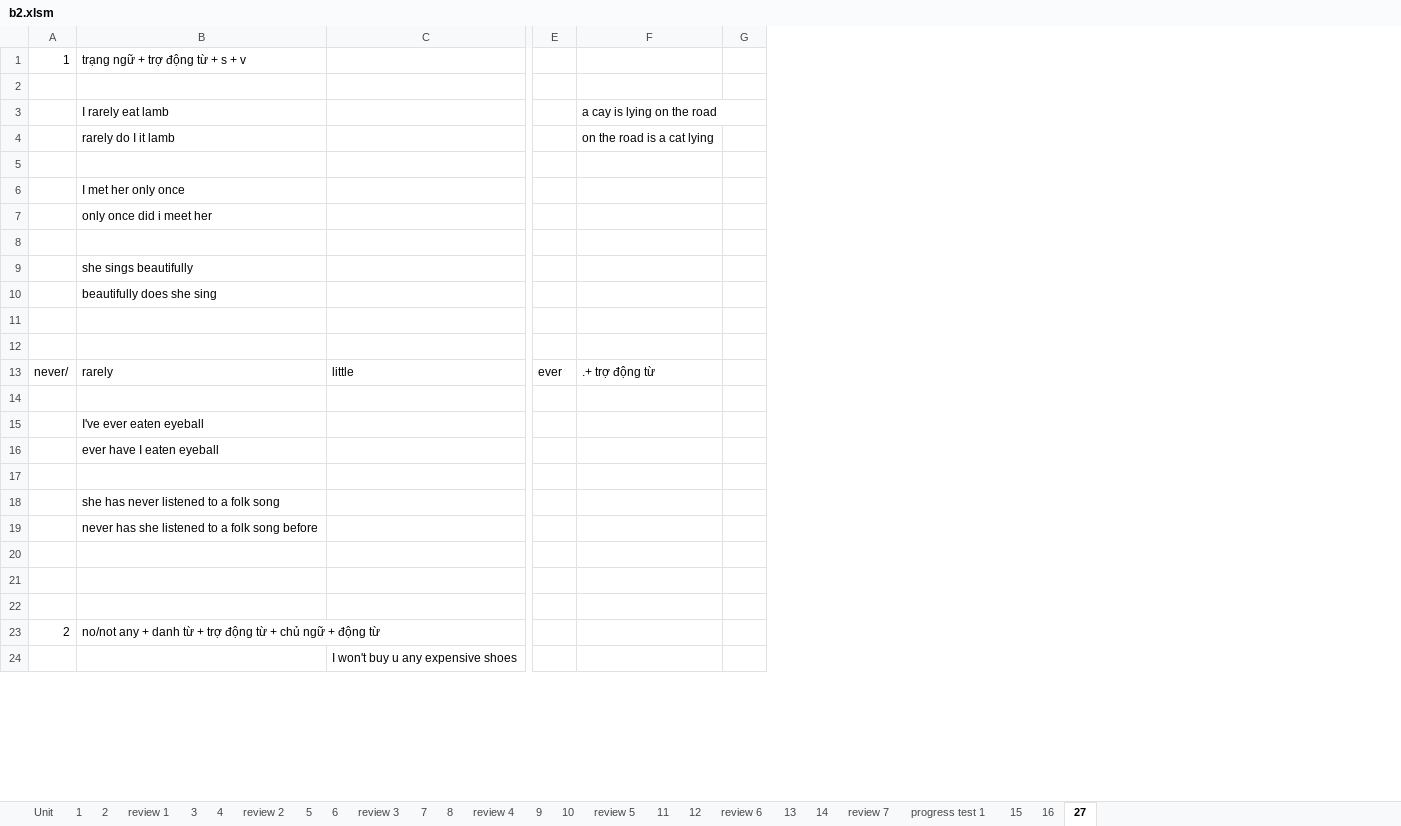
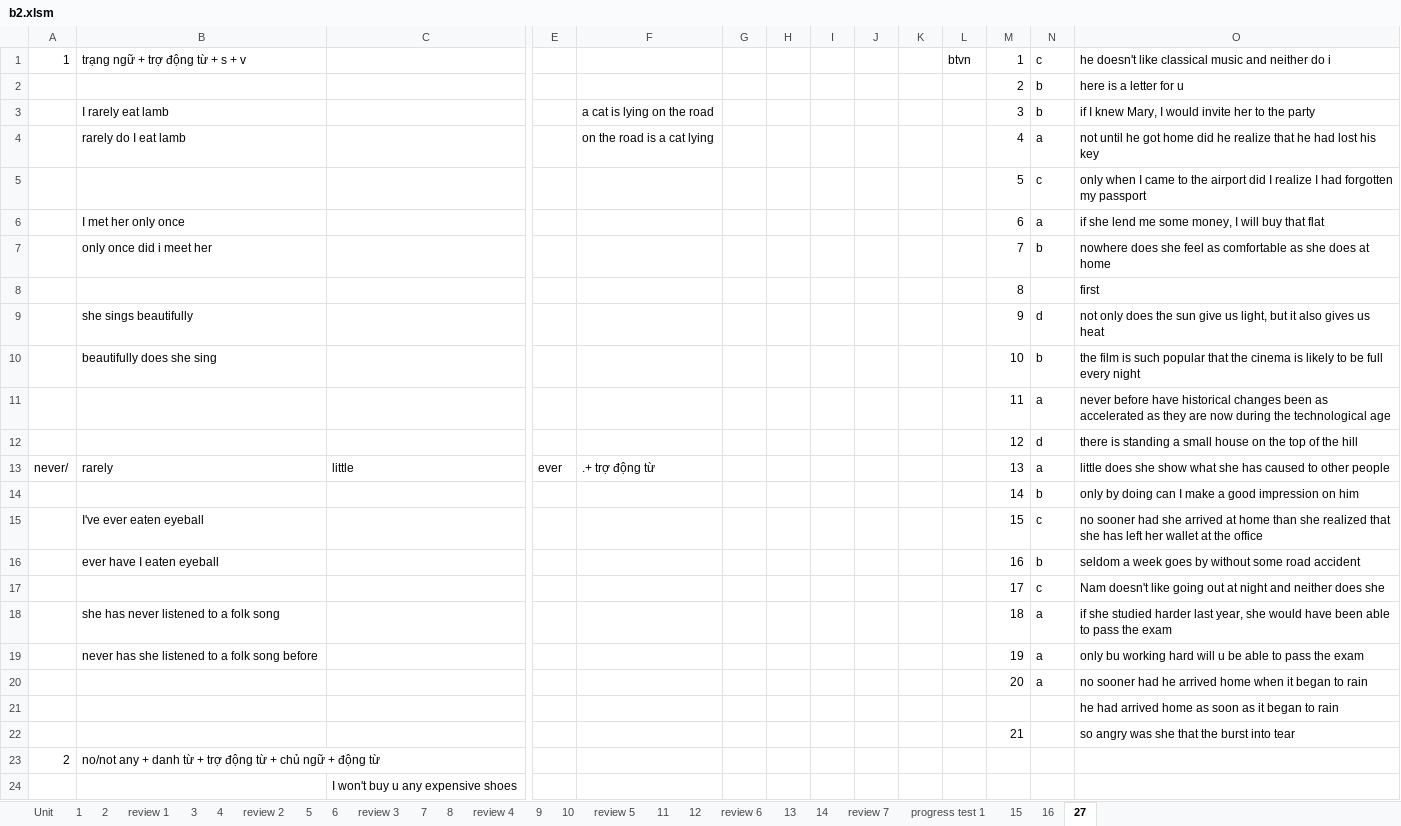
Before and after one commit to thaidh-dev/Engrisk, an Excel workbook: MinhAnh/b2/b2.xlsm, sheet 27, drawn as a sheet; only a part is shown, gaps mark what is left out; values as stored, in another font and other column widths than the file's, no borders; rows hold the shown columns only; the diff names each change by its address in the sheet, - before the commit and + after, or states it on an @@ line.

Commit message:
20-11-2022 23:14:02

```diff
--- a/MinhAnh/b2/b2.xlsm (sheet 27)
+++ b/MinhAnh/b2/b2.xlsm (sheet 27)
+column H, empty
+column I, empty
+column J, empty
+column K, empty
+column L, row 1: btvn
+column M, rows 1-22: 1 | 2 | 3 | 4 | 5 | 6 | 7 | 8 | 9 | 10 | 11 | 12 | 13 | 14 | 15 | 16 | 17 | 18 | 19 | 20 |  | 21
+column N, rows 1-20: c | b | b | a | c | a | b |  | d | b | a | d | a | b | c | b | c | a | a | a
+column O, rows 1-22: he doesn't like classical music and neither do i | here is a letter for u | if I knew Mary, I would invite her to the party | not until he got home did he realize that he had lost his key | only when I came to the airport did I realize I had forgotten my passport | if she lend me some money, I will buy that flat | nowhere does she feel as comfortable as she does at home | first | not only does the sun give us light, but it also gives us heat | the film is such popular that the cinema is likely to be full every night | never before have historical changes been as accelerated as they are now during the technological age | there is standing a small house on the top of the hill | little does she show what she has caused to other people | only by doing can I make a good impression on him | no sooner had she arrived at home than she realized that she has left her wallet at the office | seldom a week goes by without some road accident | Nam doesn't like going out at night and neither does she | if she studied harder last year, she would have been able to pass the exam | only bu working hard will u be able to pass the exam | no sooner had he arrived home when it began to rain | he had arrived home as soon as it began to rain | so angry was she that the burst into tear
-row 2: (empty)
+row 2:  |  |  |  |  |  |  |  |  |  |  | 2 | b | here is a letter for u
-F3: a cay is lying on the road
+F3: a cat is lying on the road
-B4: rarely do I it lamb
+B4: rarely do I eat lamb
-row 5: (empty)
+row 5:  |  |  |  |  |  |  |  |  |  |  | 5 | c | only when I came to the airport did I realize I had forgotten my passport
-row 8: (empty)
+row 8:  |  |  |  |  |  |  |  |  |  |  | 8 |  | first
-row 11: (empty)
+row 11:  |  |  |  |  |  |  |  |  |  |  | 11 | a | never before have historical changes been as accelerated as they are now during the technological age
-row 12: (empty)
+row 12:  |  |  |  |  |  |  |  |  |  |  | 12 | d | there is standing a small house on the top of the hill
-row 14: (empty)
+row 14:  |  |  |  |  |  |  |  |  |  |  | 14 | b | only by doing can I make a good impression on him
-row 17: (empty)
+row 17:  |  |  |  |  |  |  |  |  |  |  | 17 | c | Nam doesn't like going out at night and neither does she
-row 20: (empty)
+row 20:  |  |  |  |  |  |  |  |  |  |  | 20 | a | no sooner had he arrived home when it began to rain
-row 22: (empty)
+row 22:  |  |  |  |  |  |  |  |  |  |  | 21 |  | so angry was she that the burst into tear
```
Also changed, not shown: sheet 3, sheet 16.
